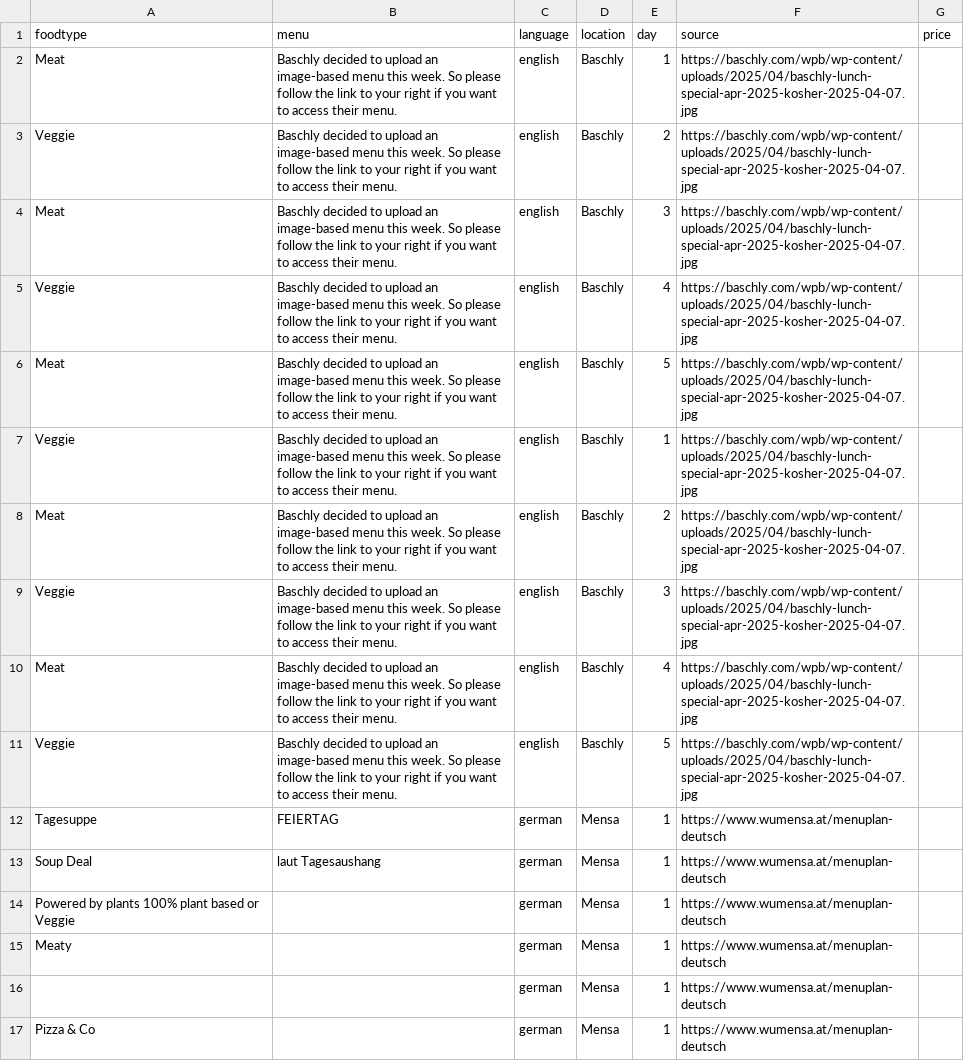
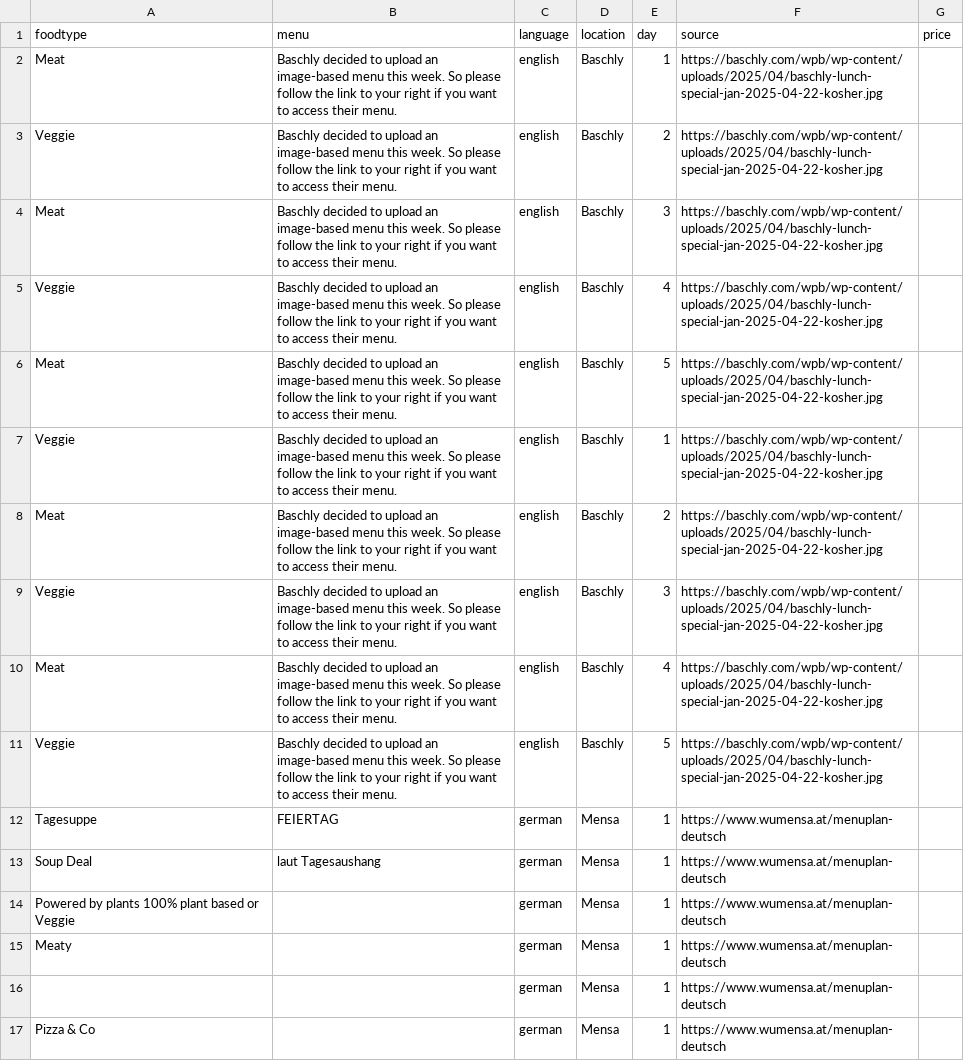
Before and after one commit to maxmheinze/menuscrape, a CSV file: menu_data.csv, drawn as a sheet; only a part is shown.

```diff
--- a/menu_data.csv
+++ b/menu_data.csv
@@ -1,12 +1,12 @@
 foodtype,menu,language,location,day,source,price
-Meat,Baschly decided to upload an image-based menu this week. So please follow the link to your right if you want to access their menu.,english,Baschly,1,https://baschly.com/wpb/wp-content/uploads/2025/04/baschly-lunch-special-apr-2025-kosher-2025-04-07.jpg,
-Veggie,Baschly decided to upload an image-based menu this week. So please follow the link to your right if you want to access their menu.,english,Baschly,2,https://baschly.com/wpb/wp-content/uploads/2025/04/baschly-lunch-special-apr-2025-kosher-2025-04-07.jpg,
-Meat,Baschly decided to upload an image-based menu this week. So please follow the link to your right if you want to access their menu.,english,Baschly,3,https://baschly.com/wpb/wp-content/uploads/2025/04/baschly-lunch-special-apr-2025-kosher-2025-04-07.jpg,
-Veggie,Baschly decided to upload an image-based menu this week. So please follow the link to your right if you want to access their menu.,english,Baschly,4,https://baschly.com/wpb/wp-content/uploads/2025/04/baschly-lunch-special-apr-2025-kosher-2025-04-07.jpg,
-Meat,Baschly decided to upload an image-based menu this week. So please follow the link to your right if you want to access their menu.,english,Baschly,5,https://baschly.com/wpb/wp-content/uploads/2025/04/baschly-lunch-special-apr-2025-kosher-2025-04-07.jpg,
-Veggie,Baschly decided to upload an image-based menu this week. So please follow the link to your right if you want to access their menu.,english,Baschly,1,https://baschly.com/wpb/wp-content/uploads/2025/04/baschly-lunch-special-apr-2025-kosher-2025-04-07.jpg,
-Meat,Baschly decided to upload an image-based menu this week. So please follow the link to your right if you want to access their menu.,english,Baschly,2,https://baschly.com/wpb/wp-content/uploads/2025/04/baschly-lunch-special-apr-2025-kosher-2025-04-07.jpg,
-Veggie,Baschly decided to upload an image-based menu this week. So please follow the link to your right if you want to access their menu.,english,Baschly,3,https://baschly.com/wpb/wp-content/uploads/2025/04/baschly-lunch-special-apr-2025-kosher-2025-04-07.jpg,
-Meat,Baschly decided to upload an image-based menu this week. So please follow the link to your right if you want to access their menu.,english,Baschly,4,https://baschly.com/wpb/wp-content/uploads/2025/04/baschly-lunch-special-apr-2025-kosher-2025-04-07.jpg,
-Veggie,Baschly decided to upload an image-based menu this week. So please follow the link to your right if you want to access their menu.,english,Baschly,5,https://baschly.com/wpb/wp-content/uploads/2025/04/baschly-lunch-special-apr-2025-kosher-2025-04-07.jpg,
+Meat,Baschly decided to upload an image-based menu this week. So please follow the link to your right if you want to access their menu.,english,Baschly,1,https://baschly.com/wpb/wp-content/uploads/2025/04/baschly-lunch-special-jan-2025-04-22-kosher.jpg,
+Veggie,Baschly decided to upload an image-based menu this week. So please follow the link to your right if you want to access their menu.,english,Baschly,2,https://baschly.com/wpb/wp-content/uploads/2025/04/baschly-lunch-special-jan-2025-04-22-kosher.jpg,
+Meat,Baschly decided to upload an image-based menu this week. So please follow the link to your right if you want to access their menu.,english,Baschly,3,https://baschly.com/wpb/wp-content/uploads/2025/04/baschly-lunch-special-jan-2025-04-22-kosher.jpg,
+Veggie,Baschly decided to upload an image-based menu this week. So please follow the link to your right if you want to access their menu.,english,Baschly,4,https://baschly.com/wpb/wp-content/uploads/2025/04/baschly-lunch-special-jan-2025-04-22-kosher.jpg,
+Meat,Baschly decided to upload an image-based menu this week. So please follow the link to your right if you want to access their menu.,english,Baschly,5,https://baschly.com/wpb/wp-content/uploads/2025/04/baschly-lunch-special-jan-2025-04-22-kosher.jpg,
+Veggie,Baschly decided to upload an image-based menu this week. So please follow the link to your right if you want to access their menu.,english,Baschly,1,https://baschly.com/wpb/wp-content/uploads/2025/04/baschly-lunch-special-jan-2025-04-22-kosher.jpg,
+Meat,Baschly decided to upload an image-based menu this week. So please follow the link to your right if you want to access their menu.,english,Baschly,2,https://baschly.com/wpb/wp-content/uploads/2025/04/baschly-lunch-special-jan-2025-04-22-kosher.jpg,
+Veggie,Baschly decided to upload an image-based menu this week. So please follow the link to your right if you want to access their menu.,english,Baschly,3,https://baschly.com/wpb/wp-content/uploads/2025/04/baschly-lunch-special-jan-2025-04-22-kosher.jpg,
+Meat,Baschly decided to upload an image-based menu this week. So please follow the link to your right if you want to access their menu.,english,Baschly,4,https://baschly.com/wpb/wp-content/uploads/2025/04/baschly-lunch-special-jan-2025-04-22-kosher.jpg,
+Veggie,Baschly decided to upload an image-based menu this week. So please follow the link to your right if you want to access their menu.,english,Baschly,5,https://baschly.com/wpb/wp-content/uploads/2025/04/baschly-lunch-special-jan-2025-04-22-kosher.jpg,
 Tagesuppe,FEIERTAG,german,Mensa,1,https://www.wumensa.at/menuplan-deutsch,
```
Also changed, not shown: 1 other file.
